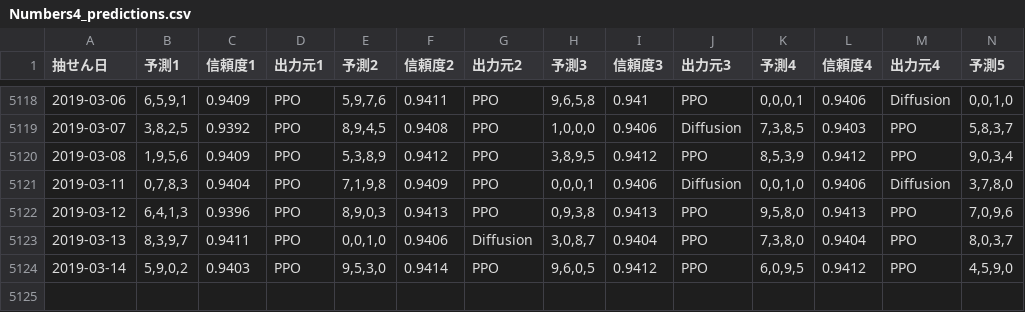
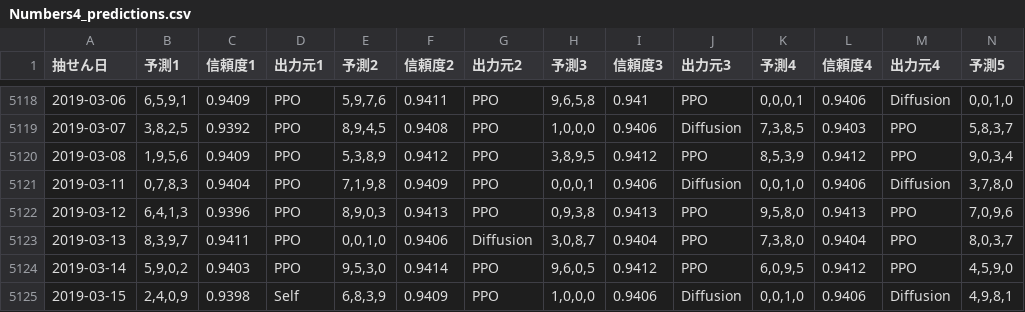
Before and after one commit to Joker7822/num4, a CSV file: Numbers4_predictions.csv, drawn as a sheet; only a part is shown, gaps mark what is left out; rows hold the shown columns only; the diff names each change by its address in the sheet, - before the commit and + after, or states it on an @@ line.

```diff
--- a/Numbers4_predictions.csv
+++ b/Numbers4_predictions.csv
+row 5125: 2019-03-15 | 2,4,0,9 | 0.9398 | Self | 6,8,3,9 | 0.9409 | PPO | 1,0,0,0 | 0.9406 | Diffusion | 0,0,1,0 | 0.9406 | Diffusion | 4,9,8,1
```
